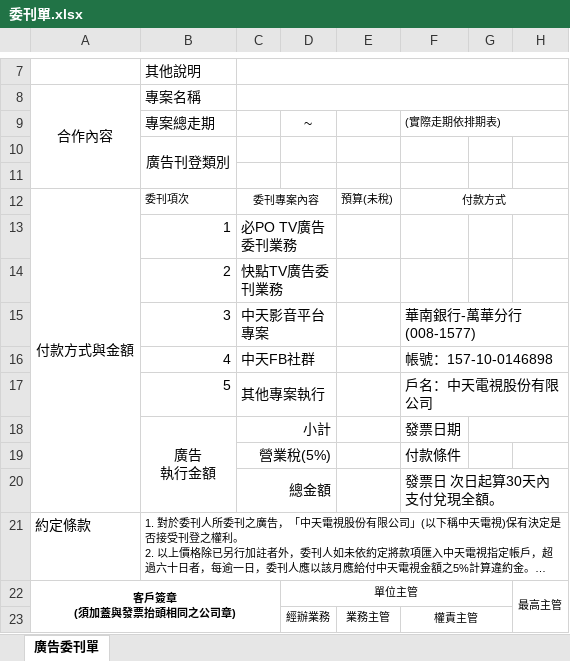
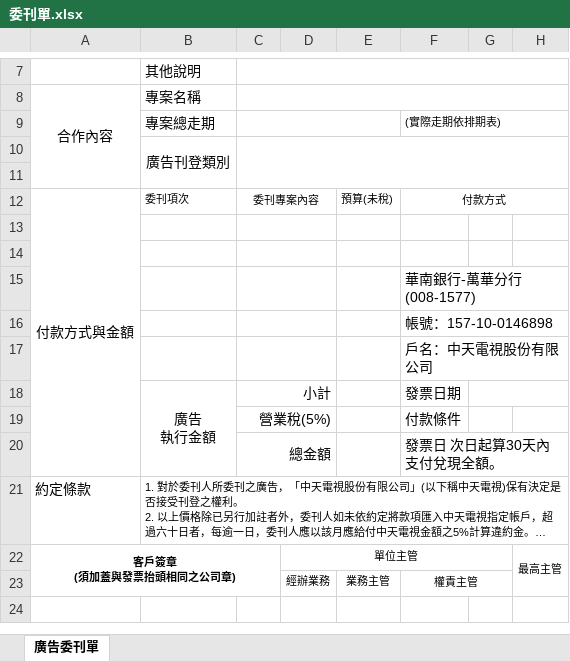
Before and after one commit to glidebc/bus, an Excel workbook: public/inc/委刊單.xlsx, sheet 廣告委刊單, drawn as a sheet; only a part is shown, gaps mark what is left out; long unchanged cells end in …; values as stored, in another font and other column widths than the file's, no borders; charts and pictures not drawn; removed rows and columns are numbered as before the commit, all else as after; the diff names each change by its address in the sheet, - before the commit and + after, or states it on an @@ line.

```diff
--- a/public/inc/委刊單.xlsx (sheet 廣告委刊單)
+++ b/public/inc/委刊單.xlsx (sheet 廣告委刊單)
+C9:E9 merged
-D9: ~
+D9: (empty)
+C10:H11 merged
-row 13:  | 1 | 必PO TV廣告委刊業務
+row 13: (empty)
-row 14:  | 2 | 快點TV廣告委刊業務
+row 14: (empty)
-row 15:  | 3 | 中天影音平台專案 |  |  | 華南銀行-萬華分行(008-1577)
-row 16:  | 4 | 中天FB社群 |  |  | 帳號：157-10-0146898
-row 17:  | 5 | 其他專案執行 |  |  | 戶名：中天電視股份有限公司
+row 15:  |  |  |  |  | 華南銀行-萬華分行(008-1577)
+row 16:  |  |  |  |  | 帳號：157-10-0146898
+row 17:  |  |  |  |  | 戶名：中天電視股份有限公司
```
Also changed, not shown: formulas that keep their value, charts or pictures, 1 other file.
